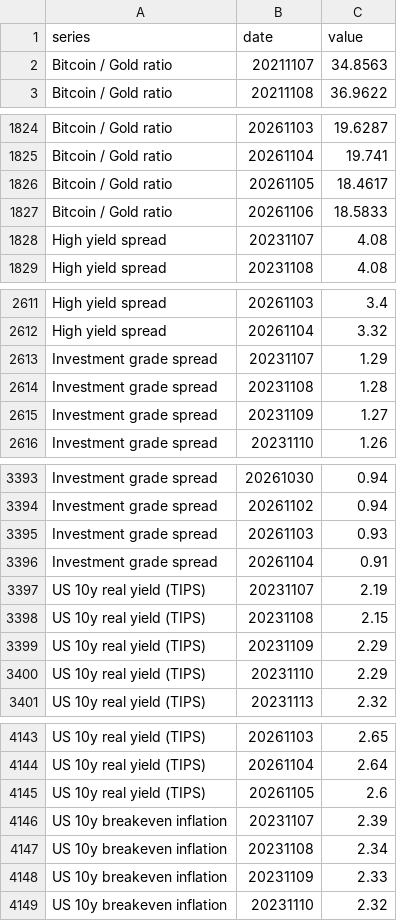
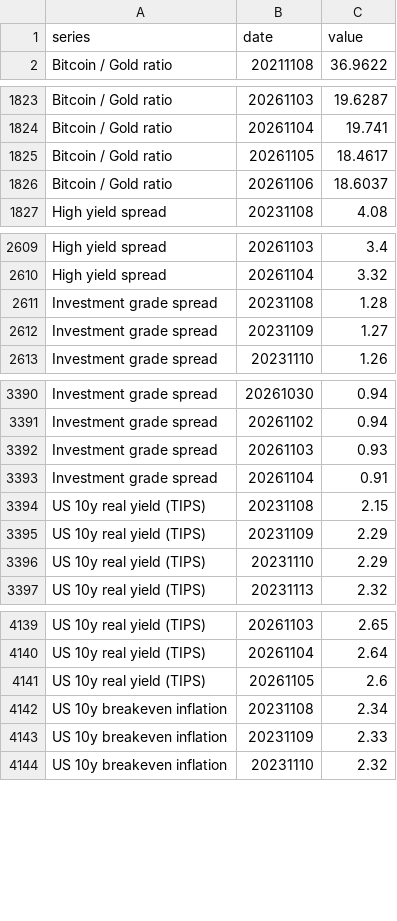
Before and after one commit to PatelNicknp/nicks-edge-dashboard, a CSV file: output/spreads.csv, drawn as a sheet; only a part is shown, gaps mark what is left out.

```diff
--- a/output/spreads.csv
+++ b/output/spreads.csv
@@ -1,3 +1,2 @@
 series,date,value
-Bitcoin / Gold ratio,20211107,34.8563
 Bitcoin / Gold ratio,20211108,36.9622
@@ -1826,4 +1825,3 @@ Bitcoin / Gold ratio,20261104,19.741
 Bitcoin / Gold ratio,20261105,18.4617
-Bitcoin / Gold ratio,20261106,18.5833
-High yield spread,20231107,4.08
+Bitcoin / Gold ratio,20261106,18.6037
 High yield spread,20231108,4.08
@@ -2612,3 +2610,2 @@ High yield spread,20261103,3.4
 High yield spread,20261104,3.32
-Investment grade spread,20231107,1.29
 Investment grade spread,20231108,1.28
@@ -3396,3 +3393,2 @@ Investment grade spread,20261103,0.93
 Investment grade spread,20261104,0.91
-US 10y real yield (TIPS),20231107,2.19
 US 10y real yield (TIPS),20231108,2.15
@@ -4145,3 +4141,2 @@ US 10y real yield (TIPS),20261104,2.64
 US 10y real yield (TIPS),20261105,2.6
-US 10y breakeven inflation,20231107,2.39
 US 10y breakeven inflation,20231108,2.34
```
Also changed, not shown: cache/news.csv, output/news.csv, 35 other files.
